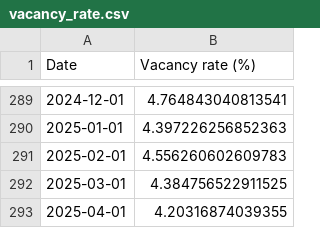
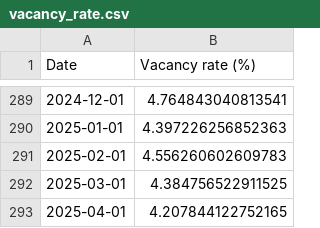
Before and after one commit to pmichaillat/pmichaillat.github.io, a CSV file: static/dashboard/vacancy_rate.csv, drawn as a sheet; only a part is shown, gaps mark what is left out.

```diff
--- a/static/dashboard/vacancy_rate.csv
+++ b/static/dashboard/vacancy_rate.csv
@@ -292,2 +292,2 @@ Date,Vacancy rate (%)
 2025-03-01,4.384756522911525
-2025-04-01,4.20316874039355
+2025-04-01,4.207844122752165
```
Also changed, not shown: static/dashboard/feru.csv, static/dashboard/labor_market_tightness.csv, 9 other files.
